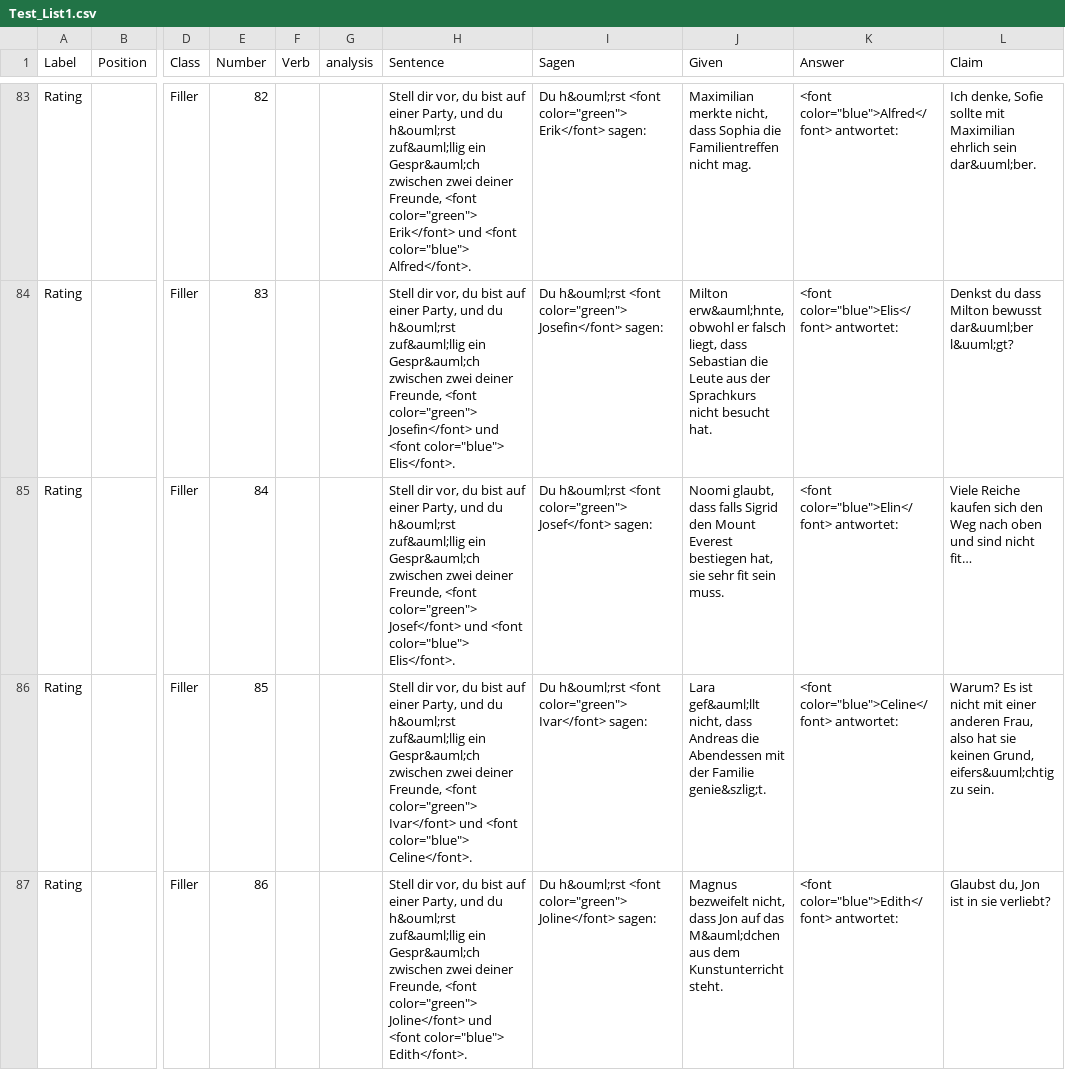
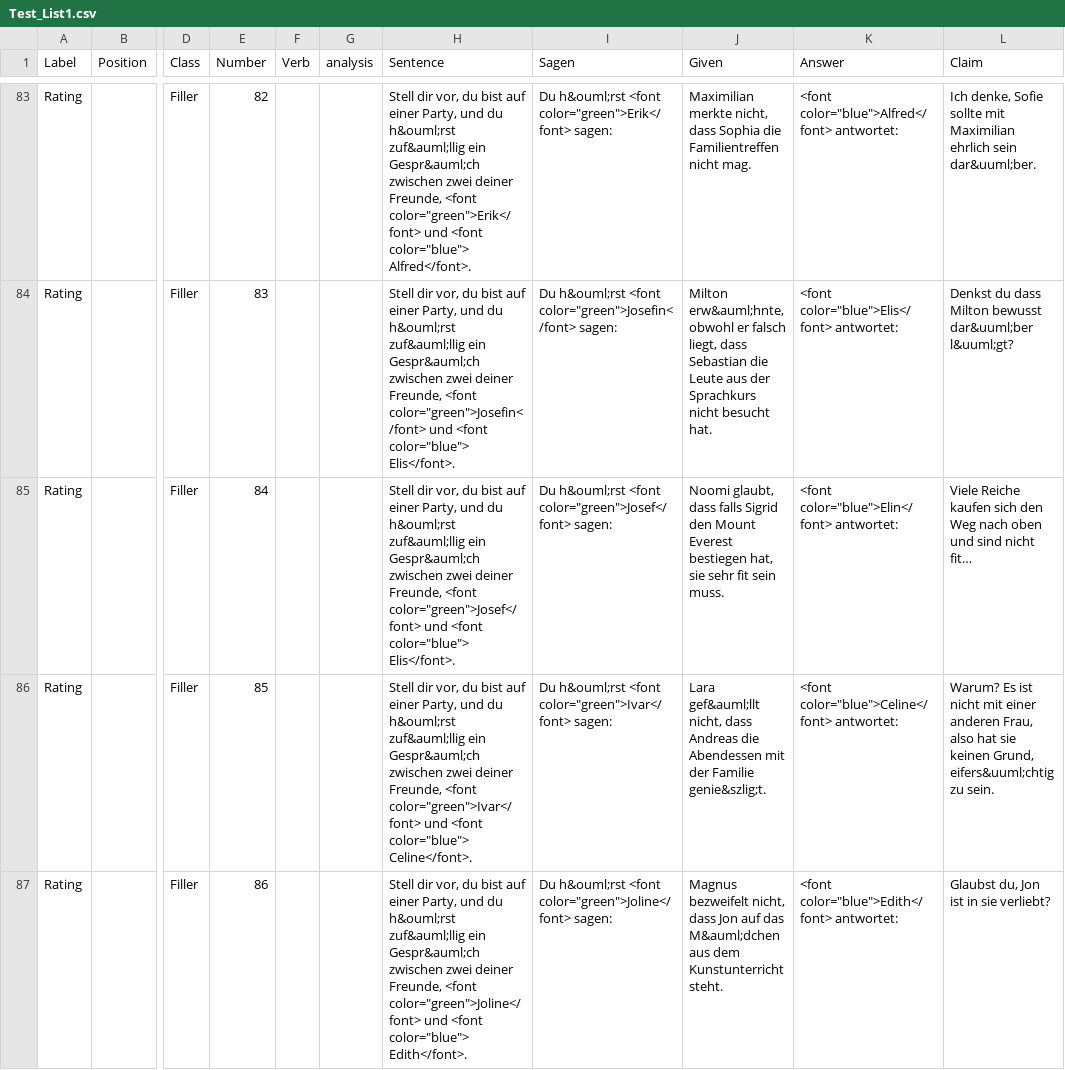
Before and after one commit to snederve/testitems, a CSV file: Test_List1.csv, drawn as a sheet; only a part is shown, gaps mark what is left out; the diff covers the shown part only; the diff names each change by its address in the sheet, - before the commit and + after, or states it on an @@ line.

Commit message:
Add files via upload

```diff
--- a/Test_List1.csv
+++ b/Test_List1.csv
-H83 (Sentence): …Freunde, <font color="green"> Erik</font> und <font…
+H83 (Sentence): …Freunde, <font color="green">Erik</font> und <font…
-I83 (Sagen): …h&ouml;rst <font color="green"> Erik</font> sagen:
+I83 (Sagen): …h&ouml;rst <font color="green">Erik</font> sagen:
-H84 (Sentence): …Freunde, <font color="green"> Josefin</font> und <font…
+H84 (Sentence): …Freunde, <font color="green">Josefin</font> und <font…
-I84 (Sagen): …h&ouml;rst <font color="green"> Josefin</font> sagen:
+I84 (Sagen): …h&ouml;rst <font color="green">Josefin</font> sagen:
-H85 (Sentence): …Freunde, <font color="green"> Josef</font> und <font…
+H85 (Sentence): …Freunde, <font color="green">Josef</font> und <font…
-I85 (Sagen): …h&ouml;rst <font color="green"> Josef</font> sagen:
+I85 (Sagen): …h&ouml;rst <font color="green">Josef</font> sagen:
-H86 (Sentence): …Freunde, <font color="green"> Ivar</font> und <font…
+H86 (Sentence): …Freunde, <font color="green">Ivar</font> und <font…
-I86 (Sagen): …h&ouml;rst <font color="green"> Ivar</font> sagen:
+I86 (Sagen): …h&ouml;rst <font color="green">Ivar</font> sagen:
-H87 (Sentence): …Freunde, <font color="green"> Joline</font> und <font…
+H87 (Sentence): …Freunde, <font color="green">Joline</font> und <font…
-I87 (Sagen): …h&ouml;rst <font color="green"> Joline</font> sagen:
+I87 (Sagen): …h&ouml;rst <font color="green">Joline</font> sagen:
```
Also changed, not shown: 40 edited cells elsewhere in this file.
